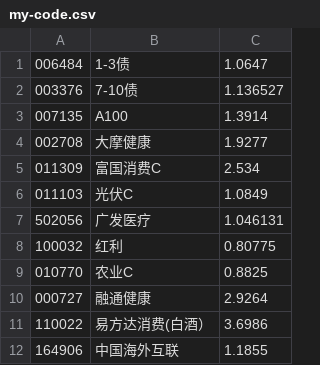
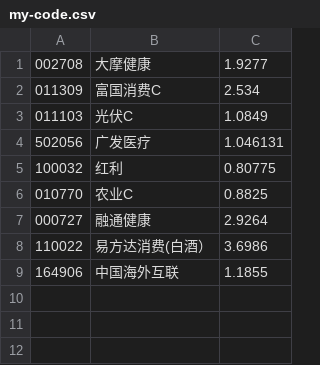
Before and after one commit to ylka/fund, a CSV file: my-code.csv, drawn as a sheet; the diff names each change by its address in the sheet, - before the commit and + after, or states it on an @@ line.

```diff
--- a/my-code.csv
+++ b/my-code.csv
-row 1: 006484 | 1-3债 | 1.0647
-row 2: 003376 | 7-10债 | 1.136527
-row 3: 007135 | A100 | 1.3914
```
Also changed, not shown: s_plan.csv.
